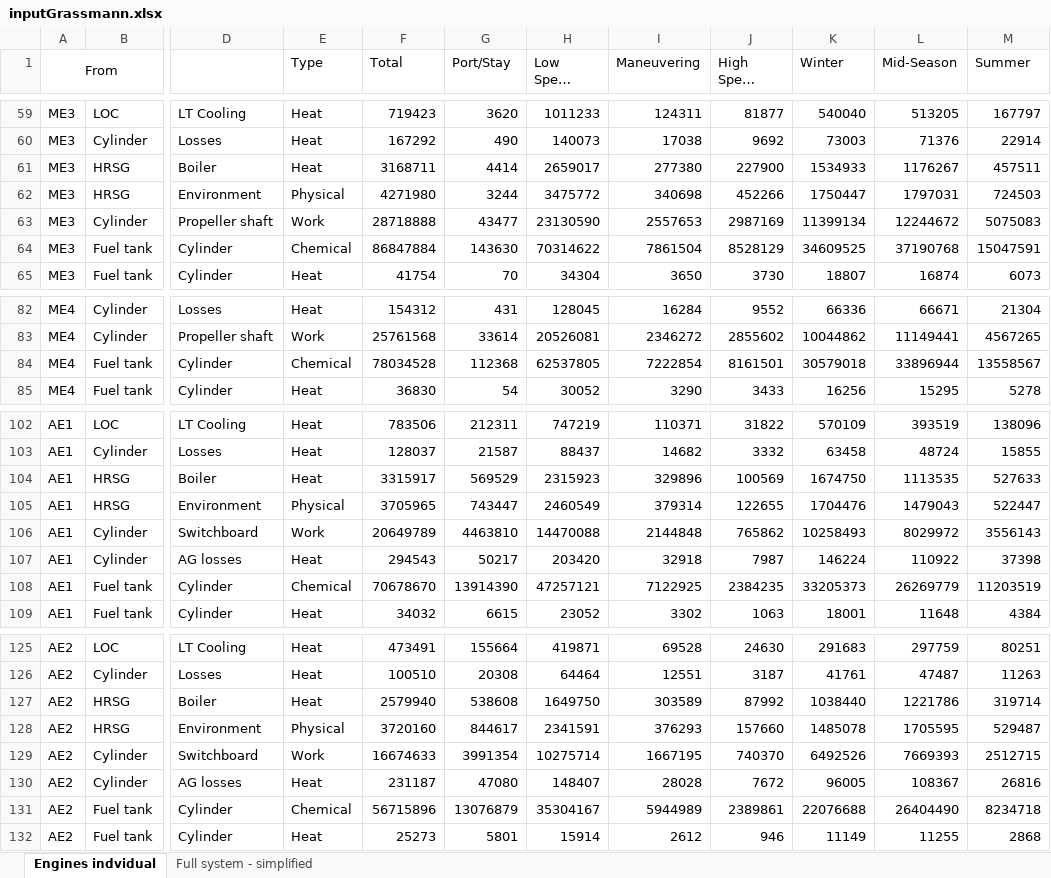
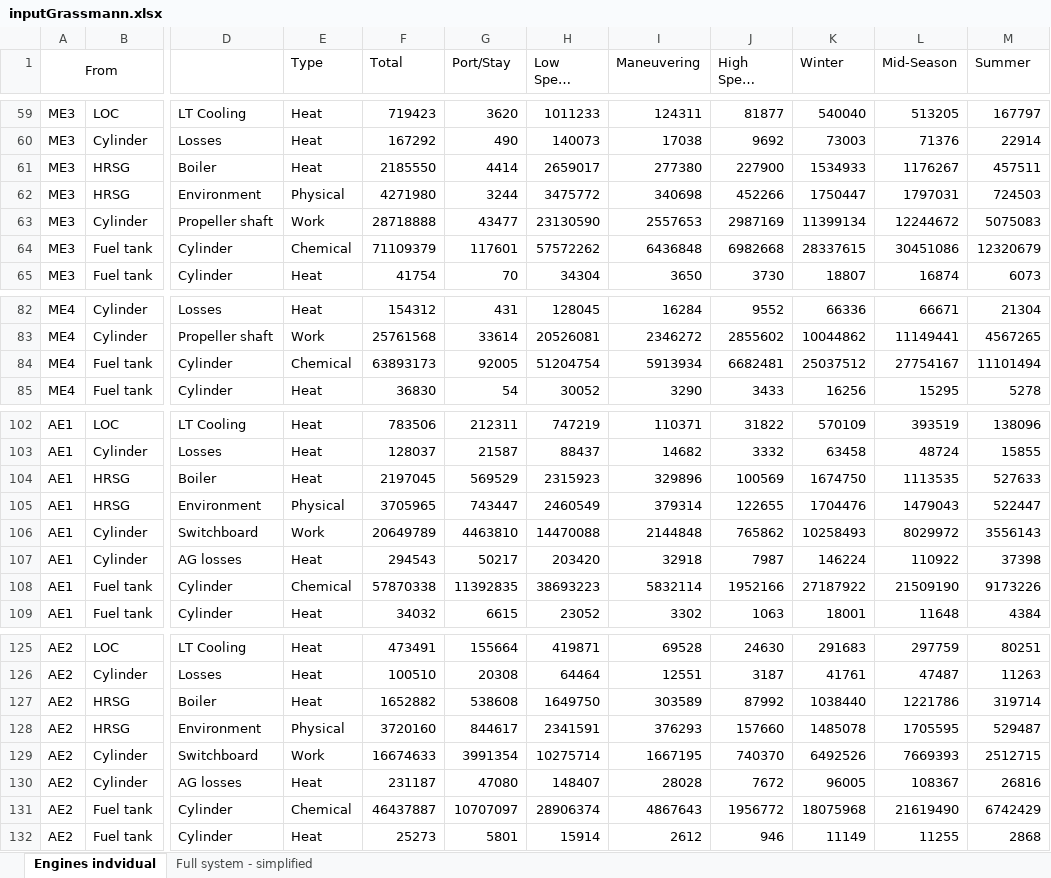
Before and after one commit to francescobaldi86/Ecos2015PaperExtension, an Excel workbook: Results/inputGrassmann.xlsx, sheet Engines indvidual, drawn as a sheet; only a part is shown, gaps mark what is left out; long unchanged cells end in …; values as stored, in another font and other column widths than the file's, no borders; the diff covers the shown part only; the diff names each change by its address in the sheet, - before the commit and + after, or states it on an @@ line.

```diff
--- a/Results/inputGrassmann.xlsx (sheet Engines indvidual)
+++ b/Results/inputGrassmann.xlsx (sheet Engines indvidual)
-F61 (Total): 3168711
+F61 (Total): 2185550
-F64 (Total): 86847884
+F64 (Total): 71109379
-G64 (Port/Stay): 143630
+G64 (Port/Stay): 117601
-H64 (Low Speed Sailing): 70314622
+H64 (Low Speed Sailing): 57572262
-I64 (Maneuvering): 7861504
+I64 (Maneuvering): 6436848
-J64 (High Speed Sailing): 8528129
+J64 (High Speed Sailing): 6982668
-K64 (Winter): 34609525
+K64 (Winter): 28337615
-L64 (Mid-Season): 37190768
+L64 (Mid-Season): 30451086
-M64 (Summer): 15047591
+M64 (Summer): 12320679
-F84 (Total): 78034528
+F84 (Total): 63893173
-G84 (Port/Stay): 112368
+G84 (Port/Stay): 92005
-H84 (Low Speed Sailing): 62537805
+H84 (Low Speed Sailing): 51204754
-I84 (Maneuvering): 7222854
+I84 (Maneuvering): 5913934
-J84 (High Speed Sailing): 8161501
+J84 (High Speed Sailing): 6682481
-K84 (Winter): 30579018
+K84 (Winter): 25037512
-L84 (Mid-Season): 33896944
+L84 (Mid-Season): 27754167
-M84 (Summer): 13558567
+M84 (Summer): 11101494
-F104 (Total): 3315917
+F104 (Total): 2197045
-F108 (Total): 70678670
+F108 (Total): 57870338
-G108 (Port/Stay): 13914390
+G108 (Port/Stay): 11392835
-H108 (Low Speed Sailing): 47257121
+H108 (Low Speed Sailing): 38693223
-I108 (Maneuvering): 7122925
+I108 (Maneuvering): 5832114
-J108 (High Speed Sailing): 2384235
+J108 (High Speed Sailing): 1952166
-K108 (Winter): 33205373
+K108 (Winter): 27187922
-L108 (Mid-Season): 26269779
+L108 (Mid-Season): 21509190
-M108 (Summer): 11203519
+M108 (Summer): 9173226
-F127 (Total): 2579940
+F127 (Total): 1652882
-F131 (Total): 56715896
+F131 (Total): 46437887
-G131 (Port/Stay): 13076879
+G131 (Port/Stay): 10707097
-H131 (Low Speed Sailing): 35304167
+H131 (Low Speed Sailing): 28906374
-I131 (Maneuvering): 5944989
+I131 (Maneuvering): 4867643
-J131 (High Speed Sailing): 2389861
+J131 (High Speed Sailing): 1956772
-K131 (Winter): 22076688
+K131 (Winter): 18075968
-L131 (Mid-Season): 26404490
+L131 (Mid-Season): 21619490
-M131 (Summer): 8234718
+M131 (Summer): 6742429
```
Also changed, not shown: 37 edited cells elsewhere in this sheet, sheet Full system - simplified, 5 other files.
